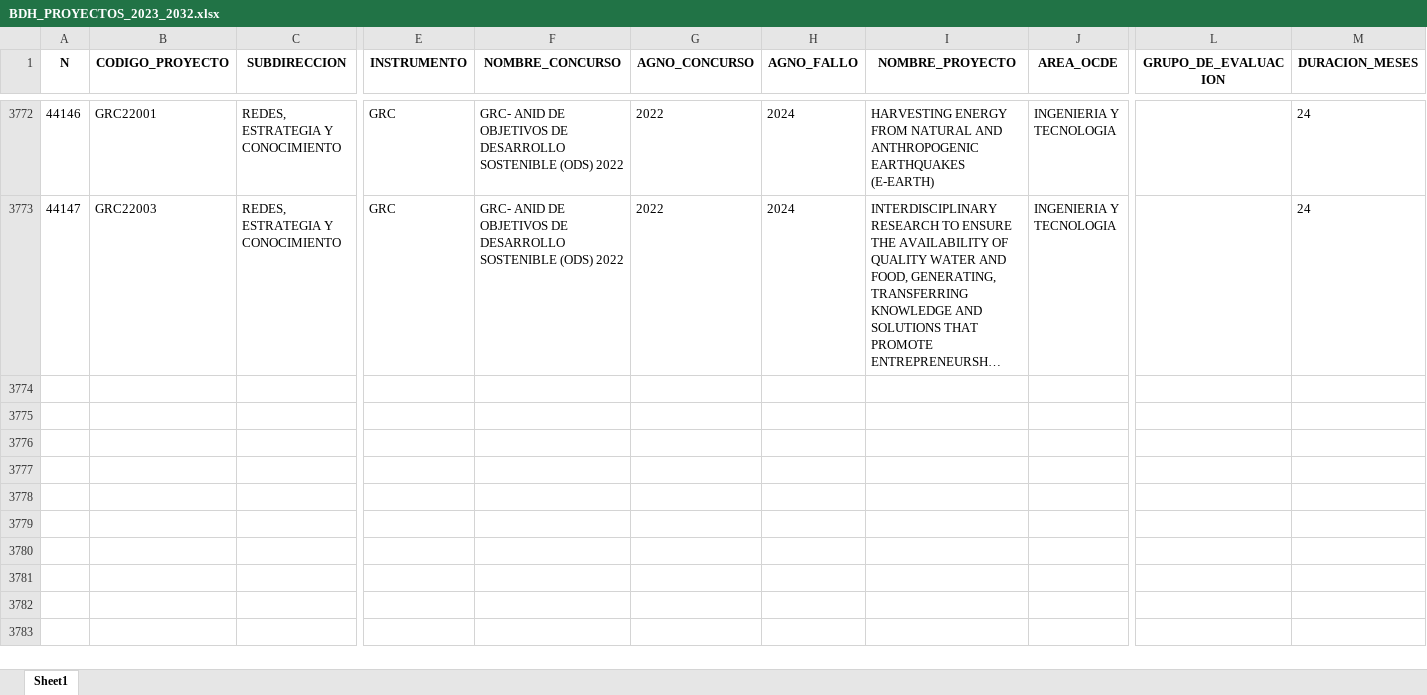
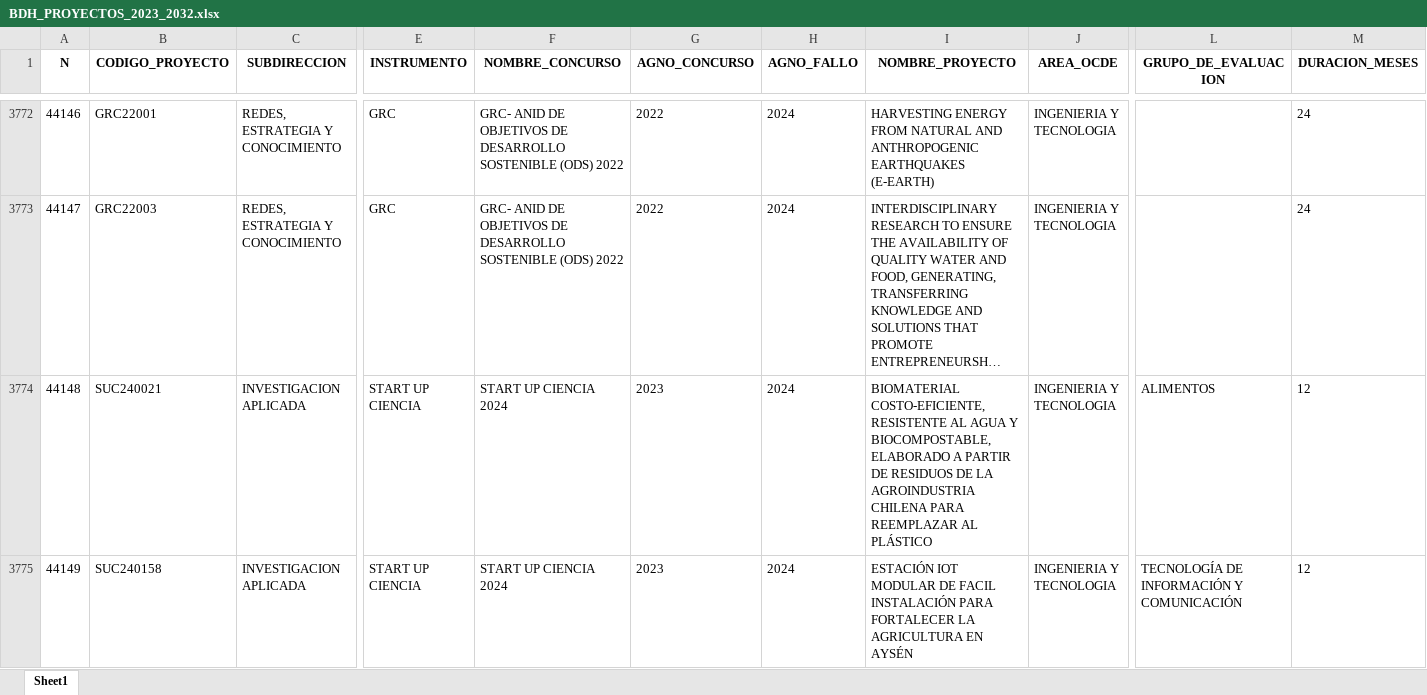
Before and after one commit to ANID-GITHUB/Historico-de-Proyectos-Adjudicados, an Excel workbook: BDH_PROYECTOS_2023_2032.xlsx, sheet Sheet1, drawn as a sheet; only a part is shown, gaps mark what is left out; long unchanged cells end in …; values as stored, in another font and other column widths than the file's, no borders; rows hold the shown columns only; the diff covers the shown part only; the diff names each change by its address in the sheet, - before the commit and + after, or states it on an @@ line.

Commit message:
Actualizacion_02082024
Se actualizan los proyectos adjudicados al 2do Trimestre de 2024

```diff
--- a/BDH_PROYECTOS_2023_2032.xlsx (sheet Sheet1)
+++ b/BDH_PROYECTOS_2023_2032.xlsx (sheet Sheet1)
+row 3774: 44148 | SUC240021 | INVESTIGACION APLICADA | START UP CIENCIA | START UP CIENCIA 2024 | 2023 | 2024 | BIOMATERIAL COSTO-EFICIENTE, RESISTENTE AL AGUA Y BIOCOMPOSTABLE, ELABORADO A PARTIR DE RESIDUOS DE LA AGROINDUSTRIA CHILENA PARA REEMPLAZAR AL PLÁSTICO | INGENIERIA Y TECNOLOGIA | ALIMENTOS | 12
+row 3775: 44149 | SUC240158 | INVESTIGACION APLICADA | START UP CIENCIA | START UP CIENCIA 2024 | 2023 | 2024 | ESTACIÓN IOT MODULAR DE FACIL INSTALACIÓN PARA FORTALECER LA AGRICULTURA EN AYSÉN | INGENIERIA Y TECNOLOGIA | TECNOLOGÍA DE INFORMACIÓN Y COMUNICACIÓN | 12
```
Also changed, not shown: 1 added row elsewhere in this sheet, 5 other files.
